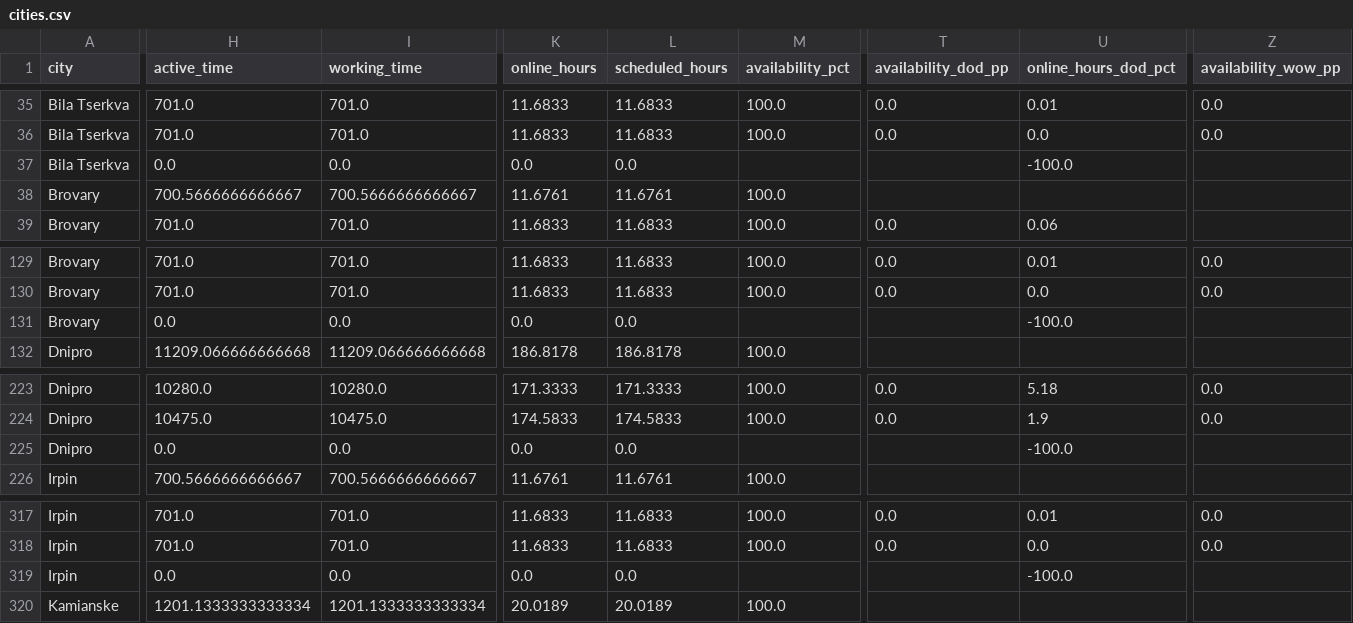
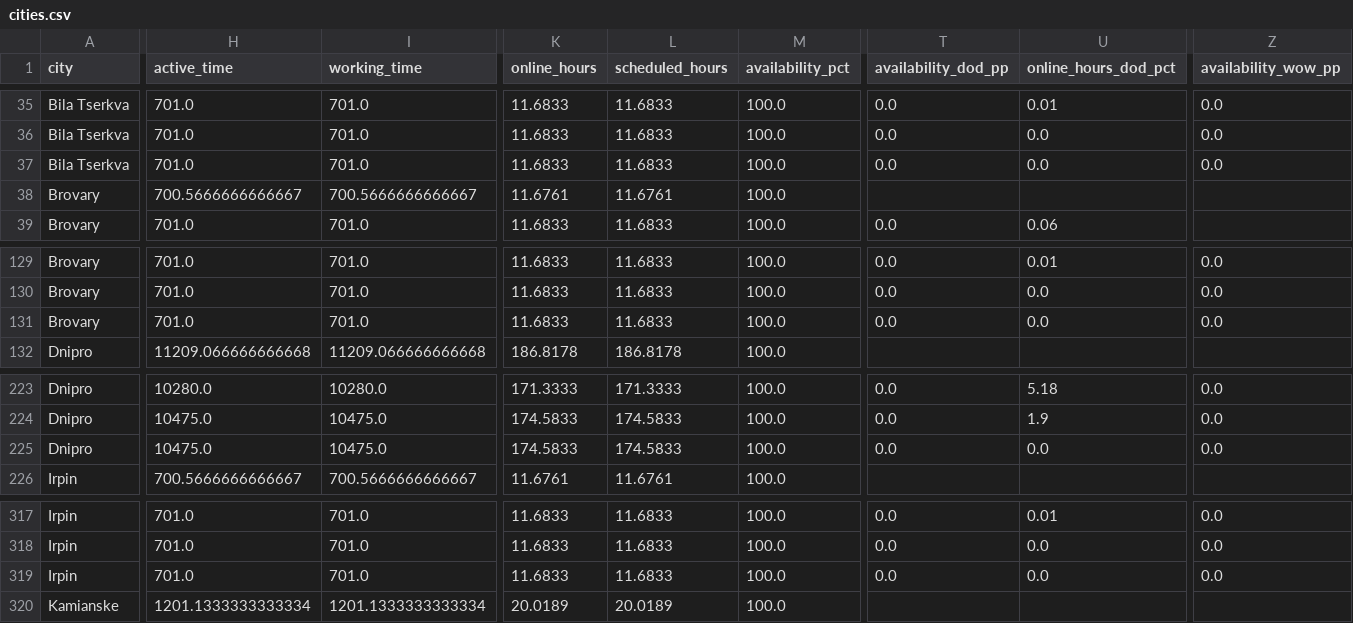
Before and after one commit to yuliianikolaieva/varus-daily-live, a CSV file: cities.csv, drawn as a sheet; only a part is shown, gaps mark what is left out; the diff covers the shown part only; the diff names each change by its address in the sheet, - before the commit and + after, or states it on an @@ line.

```diff
--- a/cities.csv
+++ b/cities.csv
-H37 (active_time): 0.0
+H37 (active_time): 701.0
-I37 (working_time): 0.0
+I37 (working_time): 701.0
-K37 (online_hours): 0.0
+K37 (online_hours): 11.6833
-L37 (scheduled_hours): 0.0
+L37 (scheduled_hours): 11.6833
-M37 (availability_pct): (empty)
+M37 (availability_pct): 100.0
-T37 (availability_dod_pp): (empty)
+T37 (availability_dod_pp): 0.0
-U37 (online_hours_dod_pct): -100.0
+U37 (online_hours_dod_pct): 0.0
-Z37 (availability_wow_pp): (empty)
+Z37 (availability_wow_pp): 0.0
-H131 (active_time): 0.0
+H131 (active_time): 701.0
-I131 (working_time): 0.0
+I131 (working_time): 701.0
-K131 (online_hours): 0.0
+K131 (online_hours): 11.6833
-L131 (scheduled_hours): 0.0
+L131 (scheduled_hours): 11.6833
-M131 (availability_pct): (empty)
+M131 (availability_pct): 100.0
-T131 (availability_dod_pp): (empty)
+T131 (availability_dod_pp): 0.0
-U131 (online_hours_dod_pct): -100.0
+U131 (online_hours_dod_pct): 0.0
-Z131 (availability_wow_pp): (empty)
+Z131 (availability_wow_pp): 0.0
-H225 (active_time): 0.0
+H225 (active_time): 10475.0
-I225 (working_time): 0.0
+I225 (working_time): 10475.0
-K225 (online_hours): 0.0
+K225 (online_hours): 174.5833
-L225 (scheduled_hours): 0.0
+L225 (scheduled_hours): 174.5833
-M225 (availability_pct): (empty)
+M225 (availability_pct): 100.0
-T225 (availability_dod_pp): (empty)
+T225 (availability_dod_pp): 0.0
-U225 (online_hours_dod_pct): -100.0
+U225 (online_hours_dod_pct): 0.0
-Z225 (availability_wow_pp): (empty)
+Z225 (availability_wow_pp): 0.0
-H319 (active_time): 0.0
+H319 (active_time): 701.0
-I319 (working_time): 0.0
+I319 (working_time): 701.0
-K319 (online_hours): 0.0
+K319 (online_hours): 11.6833
-L319 (scheduled_hours): 0.0
+L319 (scheduled_hours): 11.6833
-M319 (availability_pct): (empty)
+M319 (availability_pct): 100.0
-T319 (availability_dod_pp): (empty)
+T319 (availability_dod_pp): 0.0
-U319 (online_hours_dod_pct): -100.0
+U319 (online_hours_dod_pct): 0.0
-Z319 (availability_wow_pp): (empty)
+Z319 (availability_wow_pp): 0.0
```
Also changed, not shown: 85 edited cells elsewhere in this file, weekly.csv, 2 other files.
